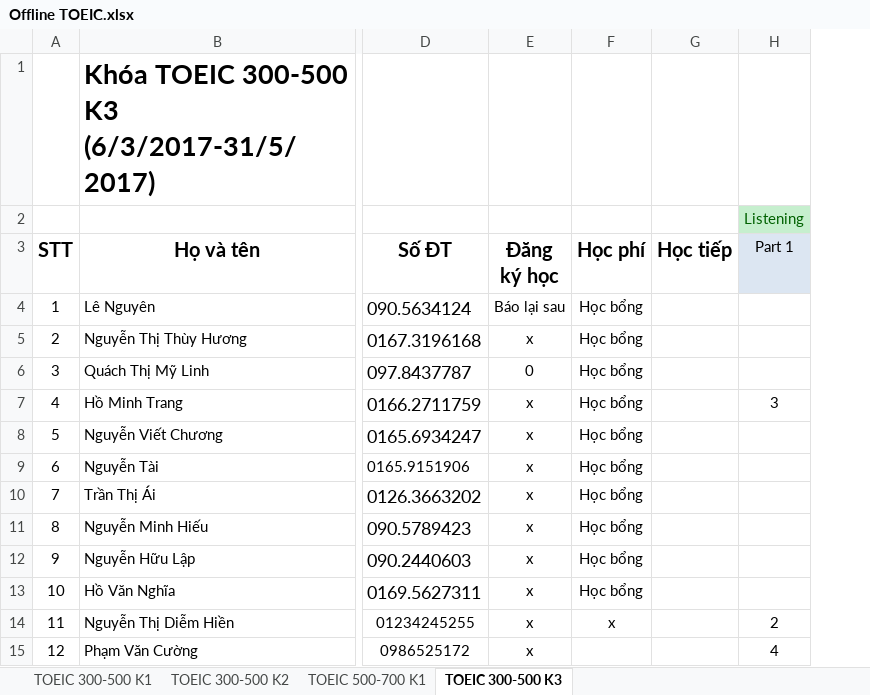
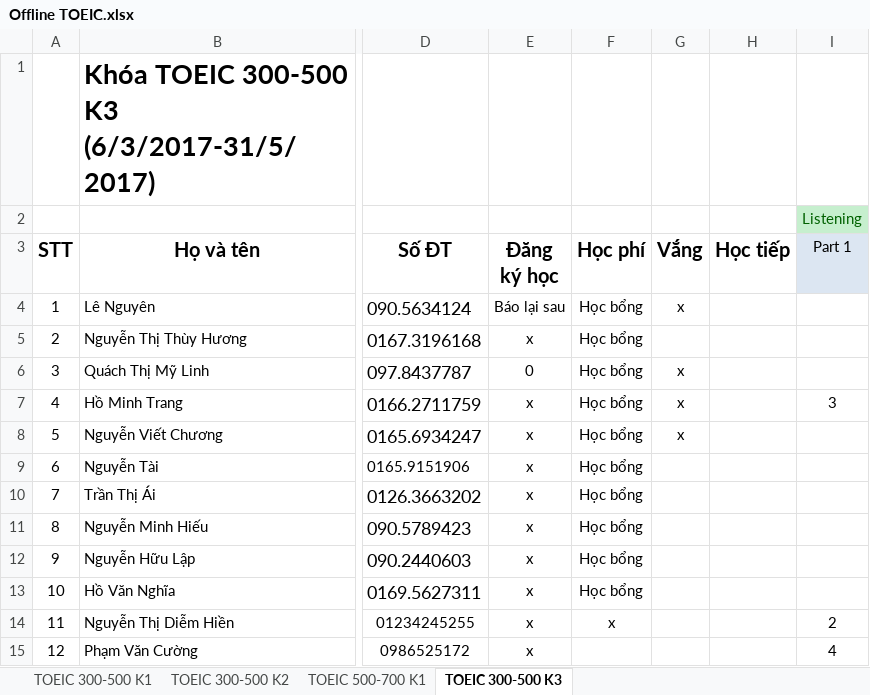
Before and after one commit to dhphong87/Success, an Excel workbook: Danh Sach Lop/Offline TOEIC.xlsx, sheet TOEIC 300-500 K3, drawn as a sheet; only a part is shown, gaps mark what is left out; values as stored, in another font and other column widths than the file's, no borders; the diff names each change by its address in the sheet, - before the commit and + after, or states it on an @@ line.

```diff
--- a/Danh Sach Lop/Offline TOEIC.xlsx (sheet TOEIC 300-500 K3)
+++ b/Danh Sach Lop/Offline TOEIC.xlsx (sheet TOEIC 300-500 K3)
+column G (Vắng), rows 4-8: x |  | x | x | x
```
Also changed, not shown: formulas that keep their value.
